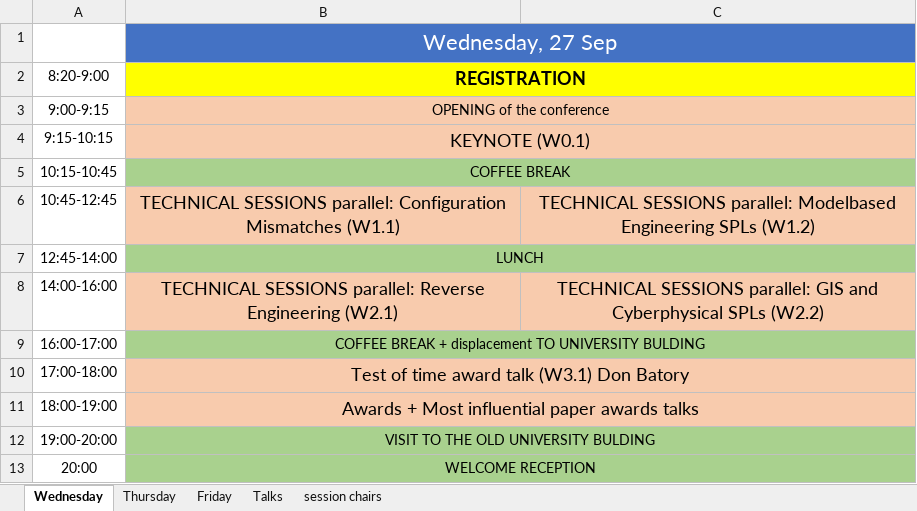
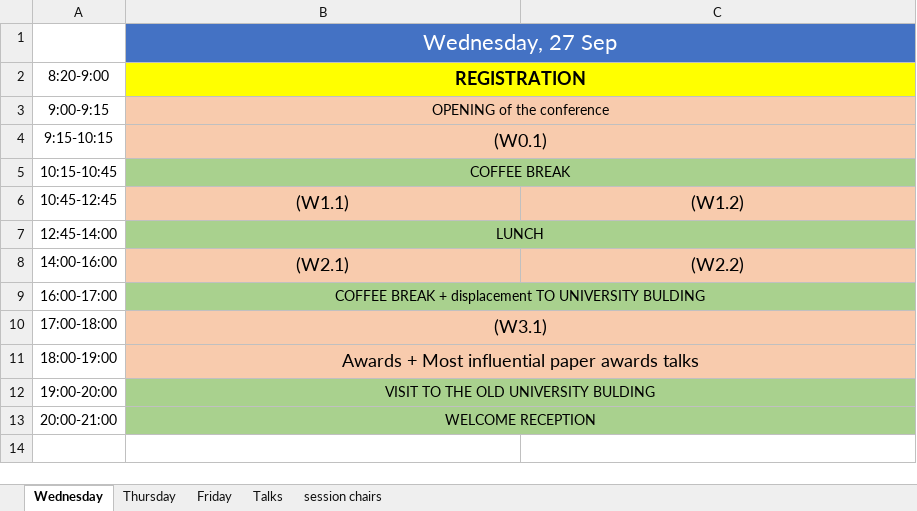
Before and after one commit to Juparor/GestionVisualizacionDelProgramaEGC1718App, an Excel workbook: app/src/main/assets/programme2.xlsx, sheet Wednesday, drawn as a sheet; values as stored, in another font and other column widths than the file's, no borders; the diff names each change by its address in the sheet, - before the commit and + after, or states it on an @@ line.

```diff
--- a/app/src/main/assets/programme2.xlsx (sheet Wednesday)
+++ b/app/src/main/assets/programme2.xlsx (sheet Wednesday)
-B4 (REGISTRATION): KEYNOTE (W0.1)
+B4 (REGISTRATION): (W0.1)
-B6 (REGISTRATION): TECHNICAL SESSIONS parallel: Configuration Mismatches (W1.1)
+B6 (REGISTRATION): (W1.1)
-C6: TECHNICAL SESSIONS parallel: Modelbased Engineering SPLs (W1.2)
+C6: (W1.2)
-B8 (REGISTRATION): TECHNICAL SESSIONS parallel: Reverse Engineering (W2.1)
+B8 (REGISTRATION): (W2.1)
-C8: TECHNICAL SESSIONS parallel: GIS and Cyberphysical SPLs (W2.2)
+C8: (W2.2)
-B10 (REGISTRATION): Test of time award talk (W3.1) Don Batory
+B10 (REGISTRATION): (W3.1)
-A13 (8:20-9:00): 20:00
+A13 (8:20-9:00): 20:00-21:00
```
Also changed, not shown: sheet Thursday, sheet Friday, sheet Talks, 3 other files.
